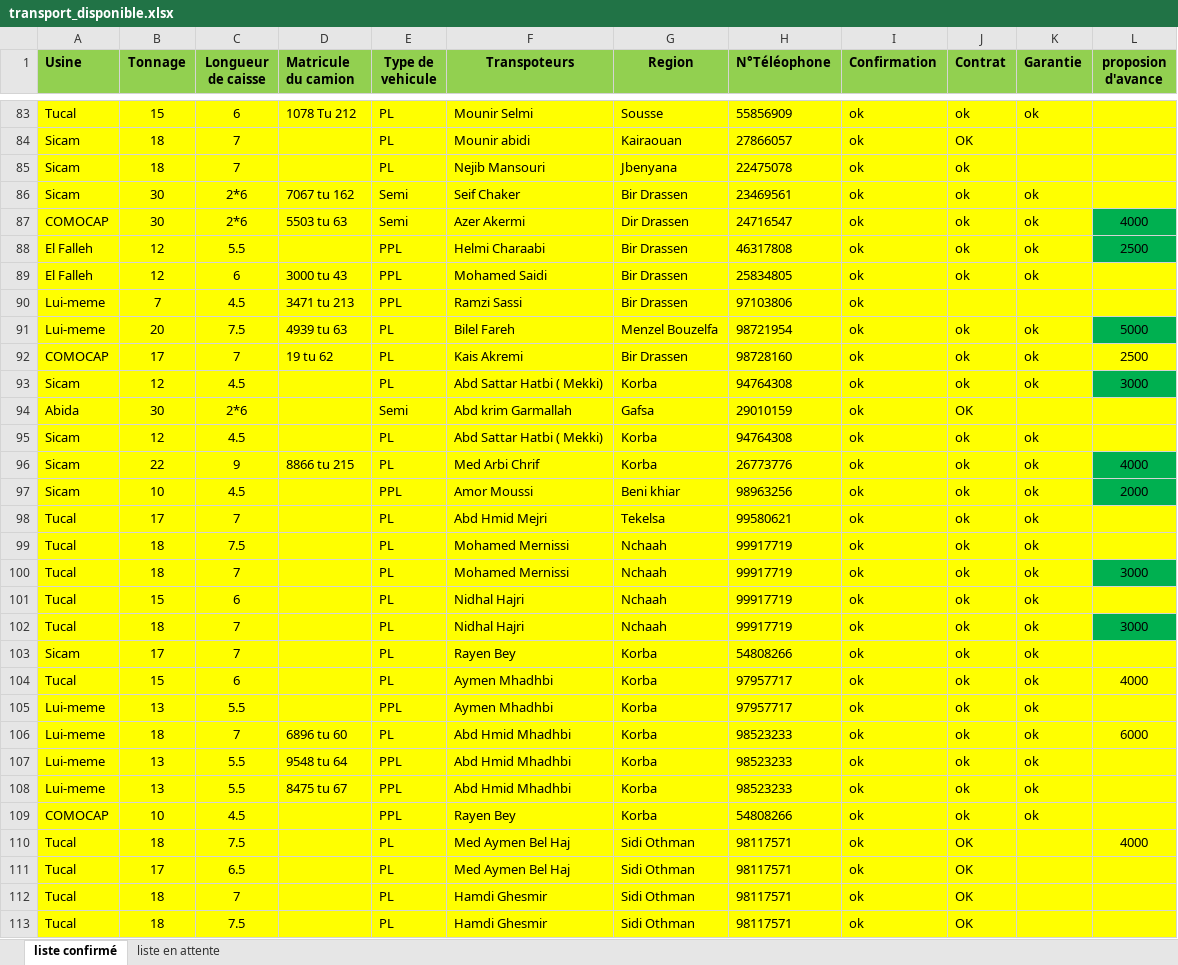
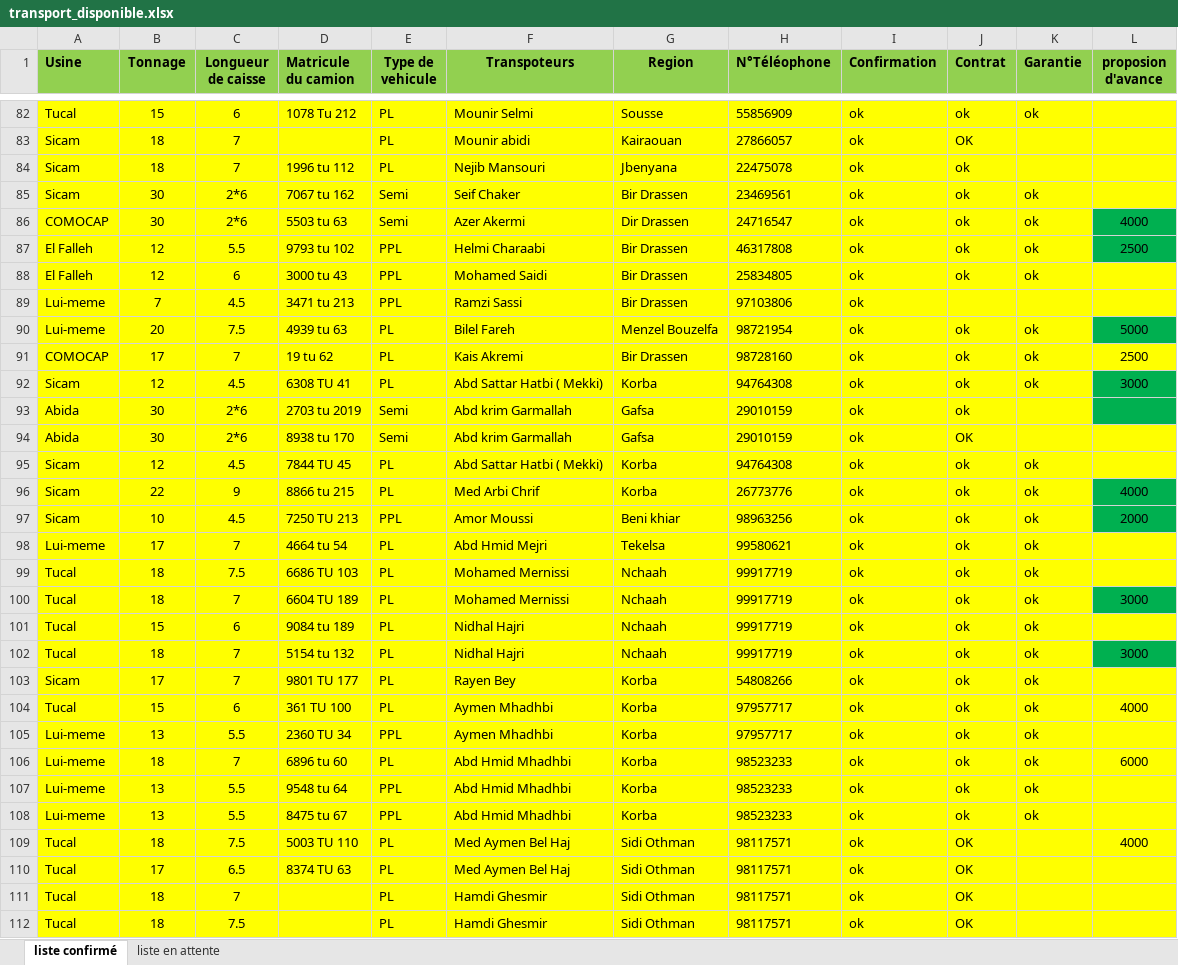
Before and after one commit to montayahia5-rgb/tomate-scheduler, an Excel workbook: transport_disponible.xlsx, sheet liste confirmé, drawn as a sheet; only a part is shown, gaps mark what is left out; values as stored, in another font and other column widths than the file's, no borders; removed rows and columns are numbered as before the commit, all else as after; the diff covers the shown part only; the diff names each change by its address in the sheet, - before the commit and + after, or states it on an @@ line.

Commit message:
Transport maj: Etat_Transport_Final_2026 - SICAM=1345t, TUCAL=411t, COMOCAP=268t

```diff
--- a/transport_disponible.xlsx (sheet liste confirmé)
+++ b/transport_disponible.xlsx (sheet liste confirmé)
-D84 (Matricule du camion): (empty)
+D84 (Matricule du camion): 1996 tu 112
-D87 (Matricule du camion): (empty)
+D87 (Matricule du camion): 9793 tu 102
-D92 (Matricule du camion): (empty)
+D92 (Matricule du camion): 6308 TU 41
+row 93: Abida | 30 | 2*6 | 2703 tu 2019 | Semi | Abd krim Garmallah | Gafsa | 29010159 | ok | ok
-D94 (Matricule du camion): (empty)
+D94 (Matricule du camion): 8938 tu 170
-D95 (Matricule du camion): (empty)
+D95 (Matricule du camion): 7844 TU 45
-D97 (Matricule du camion): (empty)
+D97 (Matricule du camion): 7250 TU 213
-A98 (Usine): Tucal
+A98 (Usine): Lui-meme
-D98 (Matricule du camion): (empty)
+D98 (Matricule du camion): 4664 tu 54
-D99 (Matricule du camion): (empty)
+D99 (Matricule du camion): 6686 TU 103
-D100 (Matricule du camion): (empty)
+D100 (Matricule du camion): 6604 TU 189
-D101 (Matricule du camion): (empty)
+D101 (Matricule du camion): 9084 tu 189
-D102 (Matricule du camion): (empty)
+D102 (Matricule du camion): 5154 tu 132
-D103 (Matricule du camion): (empty)
+D103 (Matricule du camion): 9801 TU 177
-D104 (Matricule du camion): (empty)
+D104 (Matricule du camion): 361 TU 100
-D105 (Matricule du camion): (empty)
+D105 (Matricule du camion): 2360 TU 34
-row 109: COMOCAP | 10 | 4.5 |  | PPL | Rayen Bey | Korba | 54808266 | ok | ok | ok
-D109 (Matricule du camion): (empty)
+D109 (Matricule du camion): 5003 TU 110
-D110 (Matricule du camion): (empty)
+D110 (Matricule du camion): 8374 TU 63
```
Also changed, not shown: 10 added rows, 4 removed rows, 42 edited cells and cell formats elsewhere in this sheet, 2 other files.
